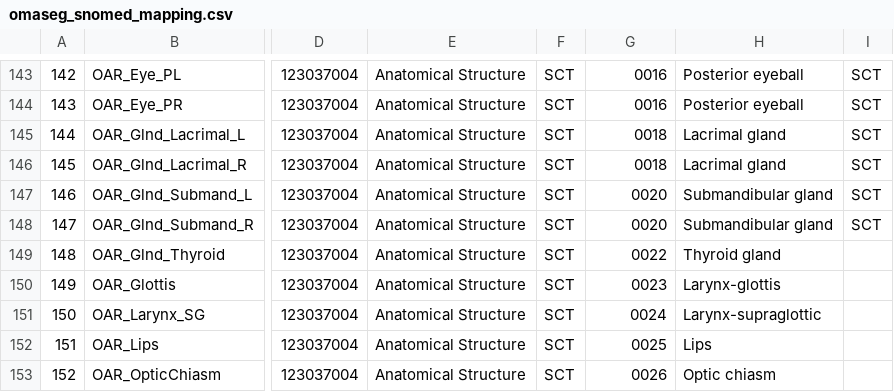
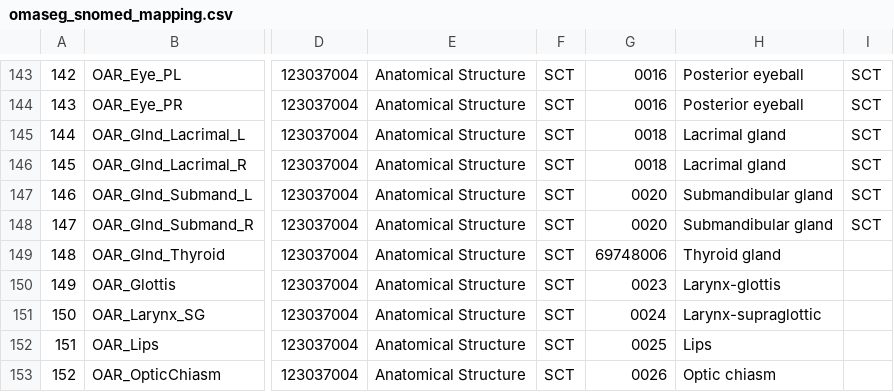
Before and after one commit to murong-xu/SlicerCADSWholeBodyCTSeg, a CSV file: OMASeg/Resources/omaseg_snomed_mapping.csv, drawn as a sheet; only a part is shown, gaps mark what is left out; the diff names each change by its address in the sheet, - before the commit and + after, or states it on an @@ line.

```diff
--- a/OMASeg/Resources/omaseg_snomed_mapping.csv
+++ b/OMASeg/Resources/omaseg_snomed_mapping.csv
-G149: 0022
+G149: 69748006
```
Also changed, not shown: 1 other file.
